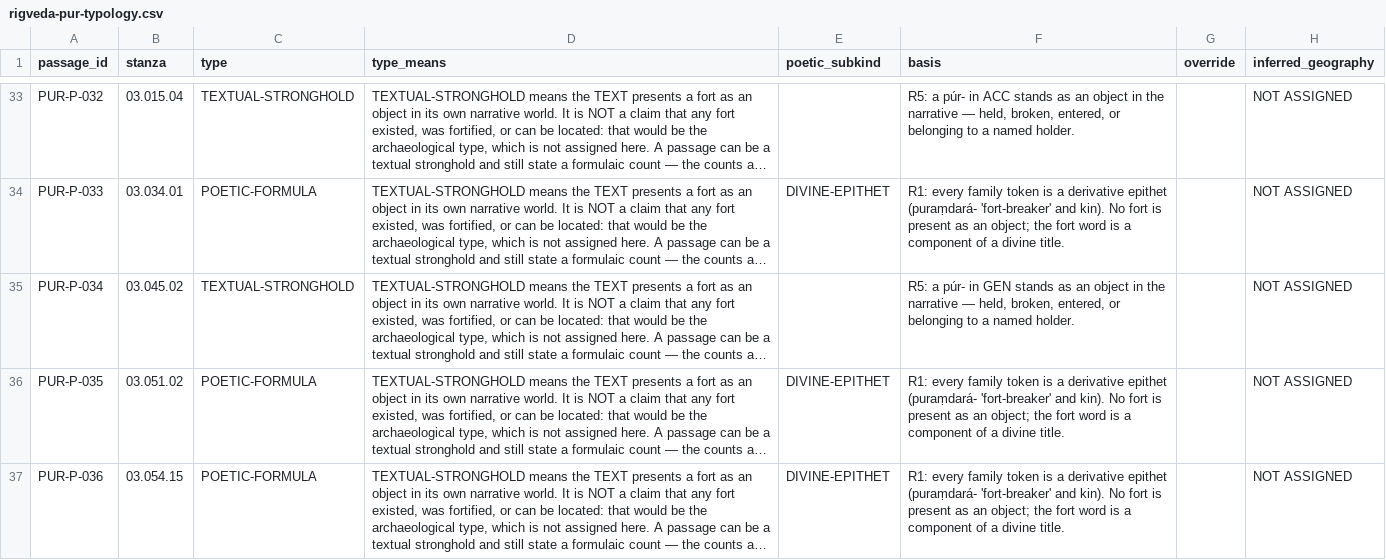
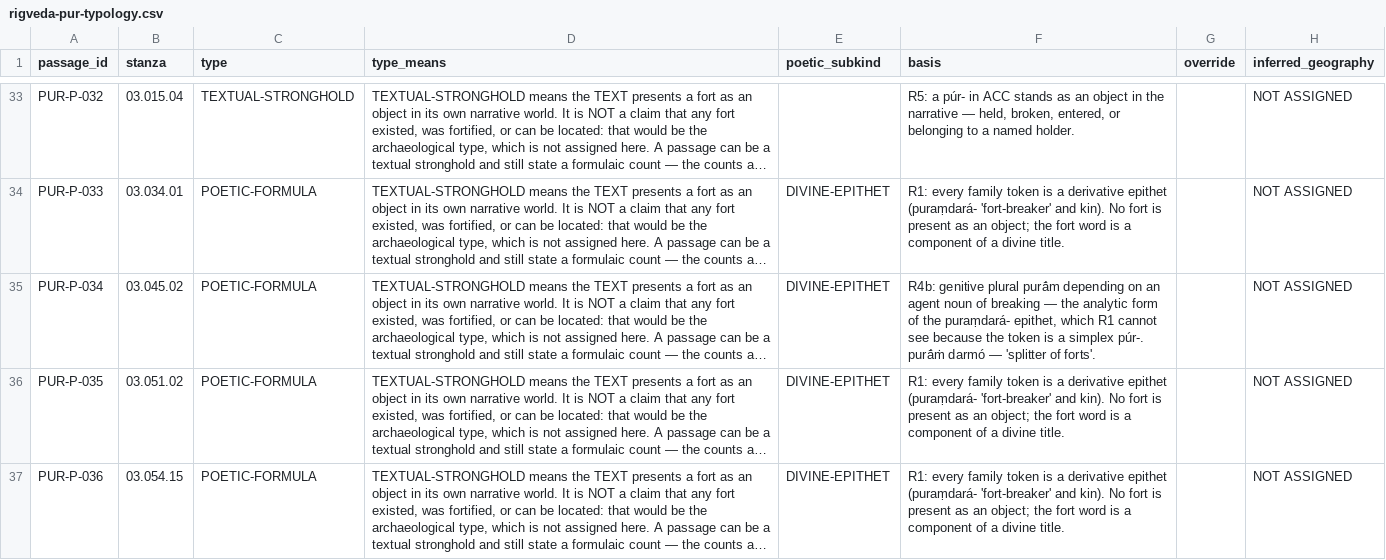
Before and after one commit to melakeela/research, a CSV file: 03-REGISTERS/rigveda-pur-typology.csv, drawn as a sheet; only a part is shown, gaps mark what is left out; long unchanged cells end in …; the diff covers the shown part only; the diff names each change by its address in the sheet, - before the commit and + after, or states it on an @@ line.

```diff
--- a/03-REGISTERS/rigveda-pur-typology.csv
+++ b/03-REGISTERS/rigveda-pur-typology.csv
-C35 (type): TEXTUAL-STRONGHOLD
+C35 (type): POETIC-FORMULA
-E35 (poetic_subkind): (empty)
+E35 (poetic_subkind): DIVINE-EPITHET
-F35 (basis): R5: a púr- in GEN stands as an object in the narrative — held, broken, entered, or belonging to a named holder.
+F35 (basis): R4b: genitive plural purā́m depending on an agent noun of breaking — the analytic form of the puraṃdará- epithet, which R1 cannot see because the token is a simplex púr-. purā́ṁ darmó — 'splitter of forts'.
```
Also changed, not shown: 30 edited cells elsewhere in this file, 03-REGISTERS/rigveda-pur-4j-claims.csv, 3 other files.
